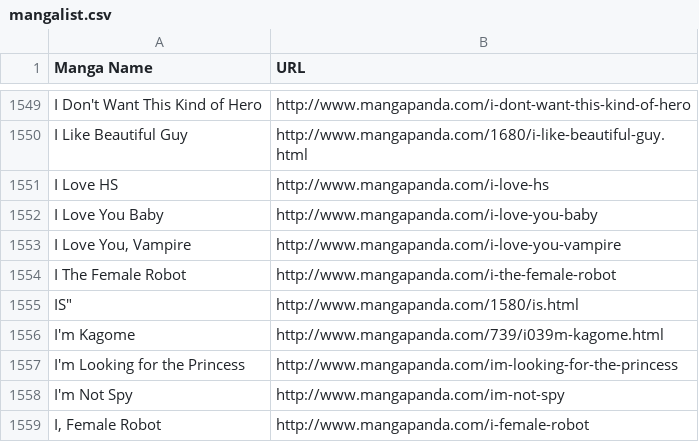
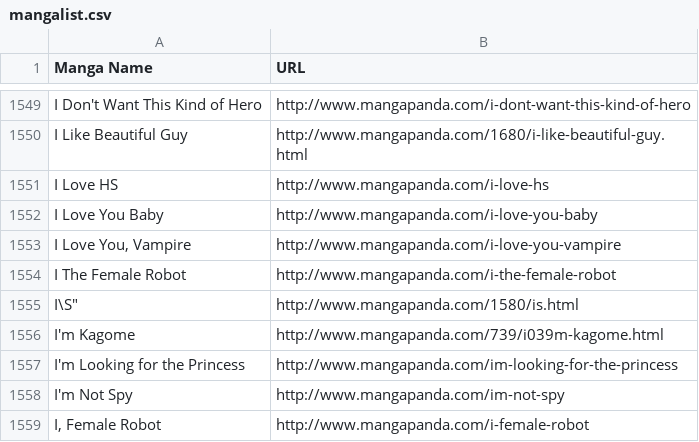
Before and after one commit to AnimeshShaw/MangaScrapper, a CSV file: resources/mangalist.csv, drawn as a sheet; only a part is shown, gaps mark what is left out.

```diff
--- a/resources/mangalist.csv
+++ b/resources/mangalist.csv
@@ -1554,3 +1554,3 @@
 "I The Female Robot", http://www.mangapanda.com/i-the-female-robot
-"I"S", http://www.mangapanda.com/1580/is.html
+"I\"S", http://www.mangapanda.com/1580/is.html
 "I'm Kagome", http://www.mangapanda.com/739/i039m-kagome.html
```
Also changed, not shown: 1 other file.
